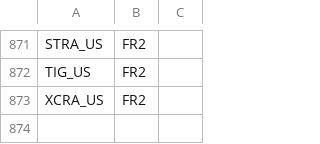
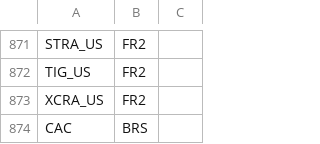
Before and after one commit to sheryllan/tickdb, a CSV file: cxx_influx/config/product_to_colo_src.csv, drawn as a sheet; only a part is shown, gaps mark what is left out; the diff names each change by its address in the sheet, - before the commit and + after, or states it on an @@ line.

Commit message:
FINENG-1009 : add more logic to detect corrupted data.

```diff
--- a/cxx_influx/config/product_to_colo_src.csv
+++ b/cxx_influx/config/product_to_colo_src.csv
+row 874: CAC | BRS
```
Also changed, not shown: 3 other files.
